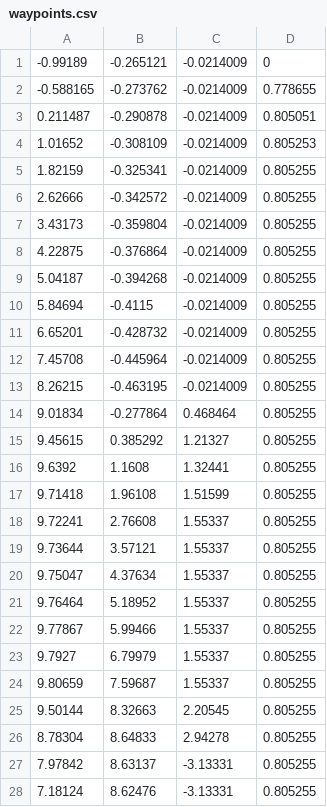
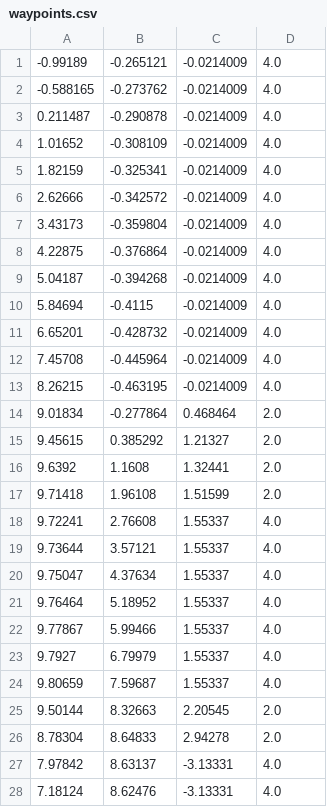
Before and after one commit to 1LordPheonix1/CS489Lab5, a CSV file: pure_pursuit/src/waypoints.csv, drawn as a sheet; only a part is shown; the diff covers the shown part only.

```diff
--- a/pure_pursuit/src/waypoints.csv
+++ b/pure_pursuit/src/waypoints.csv
@@ -1,28 +1,28 @@
--0.99189,-0.265121,-0.0214009,0
--0.588165,-0.273762,-0.0214009,0.778655
-0.211487,-0.290878,-0.0214009,0.805051
-1.01652,-0.308109,-0.0214009,0.805253
-1.82159,-0.325341,-0.0214009,0.805255
-2.62666,-0.342572,-0.0214009,0.805255
-3.43173,-0.359804,-0.0214009,0.805255
-4.22875,-0.376864,-0.0214009,0.805255
-5.04187,-0.394268,-0.0214009,0.805255
-5.84694,-0.4115,-0.0214009,0.805255
-6.65201,-0.428732,-0.0214009,0.805255
-7.45708,-0.445964,-0.0214009,0.805255
-8.26215,-0.463195,-0.0214009,0.805255
-9.01834,-0.277864,0.468464,0.805255
-9.45615,0.385292,1.21327,0.805255
-9.6392,1.1608,1.32441,0.805255
-9.71418,1.96108,1.51599,0.805255
-9.72241,2.76608,1.55337,0.805255
-9.73644,3.57121,1.55337,0.805255
-9.75047,4.37634,1.55337,0.805255
-9.76464,5.18952,1.55337,0.805255
-9.77867,5.99466,1.55337,0.805255
-9.7927,6.79979,1.55337,0.805255
-9.80659,7.59687,1.55337,0.805255
-9.50144,8.32663,2.20545,0.805255
-8.78304,8.64833,2.94278,0.805255
-7.97842,8.63137,-3.13331,0.805255
-7.18124,8.62476,-3.13331,0.805255
+-0.99189,-0.265121,-0.0214009,4.0
+-0.588165,-0.273762,-0.0214009,4.0
+0.211487,-0.290878,-0.0214009,4.0
+1.01652,-0.308109,-0.0214009,4.0
+1.82159,-0.325341,-0.0214009,4.0
+2.62666,-0.342572,-0.0214009,4.0
+3.43173,-0.359804,-0.0214009,4.0
+4.22875,-0.376864,-0.0214009,4.0
+5.04187,-0.394268,-0.0214009,4.0
+5.84694,-0.4115,-0.0214009,4.0
+6.65201,-0.428732,-0.0214009,4.0
+7.45708,-0.445964,-0.0214009,4.0
+8.26215,-0.463195,-0.0214009,4.0
+9.01834,-0.277864,0.468464,2.0
+9.45615,0.385292,1.21327,2.0
+9.6392,1.1608,1.32441,2.0
+9.71418,1.96108,1.51599,2.0
+9.72241,2.76608,1.55337,4.0
+9.73644,3.57121,1.55337,4.0
+9.75047,4.37634,1.55337,4.0
+9.76464,5.18952,1.55337,4.0
+9.77867,5.99466,1.55337,4.0
+9.7927,6.79979,1.55337,4.0
+9.80659,7.59687,1.55337,4.0
+9.50144,8.32663,2.20545,2.0
+8.78304,8.64833,2.94278,2.0
+7.97842,8.63137,-3.13331,4.0
+7.18124,8.62476,-3.13331,4.0
```
Also changed, not shown: 51 edited cells elsewhere in this file, 1 other file.
